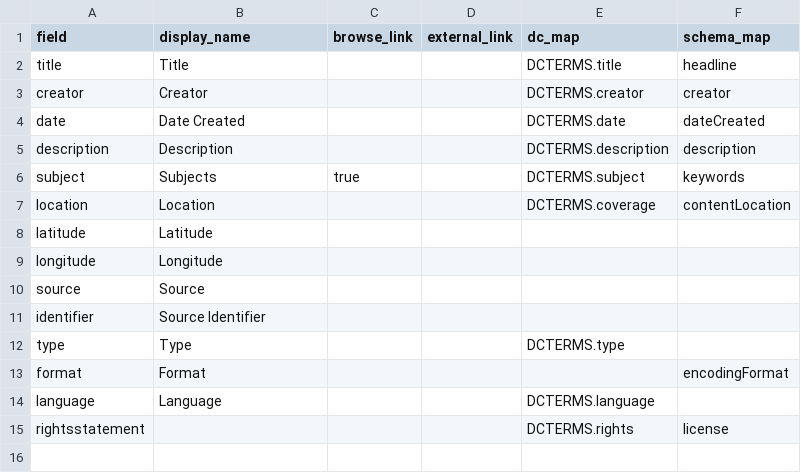
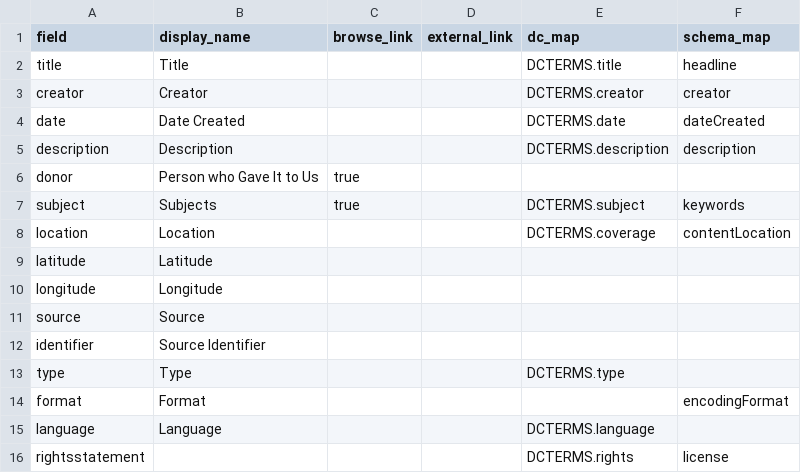
Before and after one commit to evanwill/awesome-one-2026, a CSV file: _data/config-metadata.csv, drawn as a sheet.

Commit message:
add donor

```diff
--- a/_data/config-metadata.csv
+++ b/_data/config-metadata.csv
@@ -5,2 +5,3 @@ date,Date Created,,,DCTERMS.date,dateCreated
 description,Description,,,DCTERMS.description,description
+donor,Person who Gave It to Us,true,
 subject,Subjects,true,,DCTERMS.subject,keywords
```
Also changed, not shown: 2 other files.
